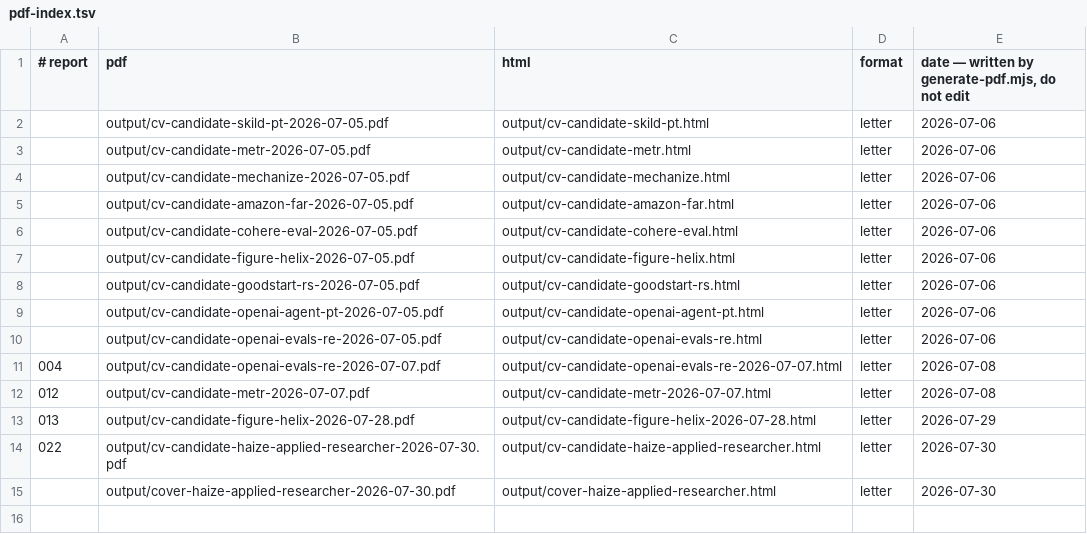
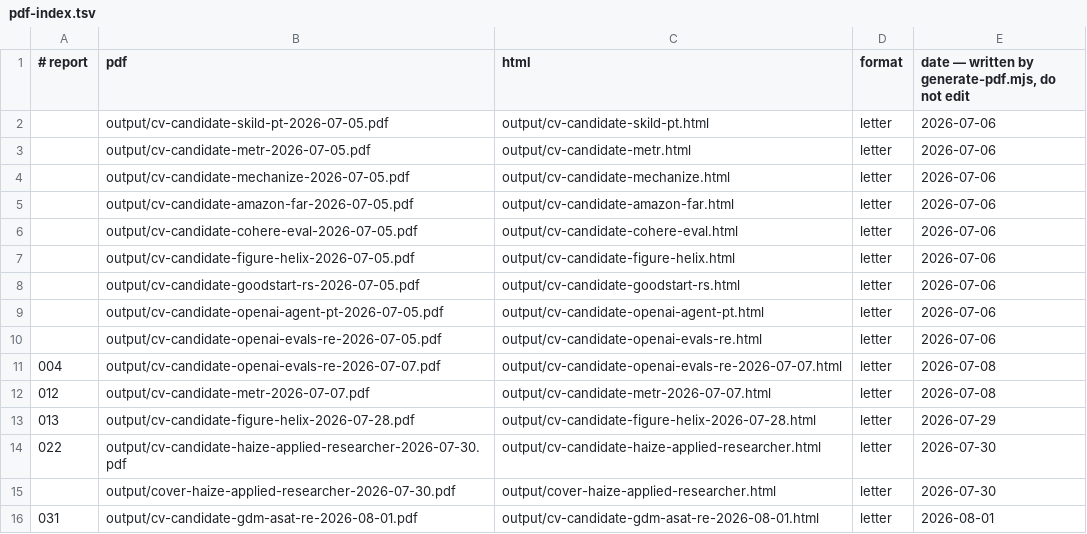
Before and after one commit to sshakerinezhad/career-ops-private, a TSV file: data/pdf-index.tsv, drawn as a sheet.

Commit message:
cv: GDM ASAT #31 tailored CV (Block E plan, 916/940.8px, corpus-logged)

```diff
--- a/data/pdf-index.tsv
+++ b/data/pdf-index.tsv
@@ -15 +15,2 @@
 	output/cover-haize-applied-researcher-2026-07-30.pdf	output/cover-haize-applied-researcher.html	letter	2026-07-30
+031	output/cv-candidate-gdm-asat-re-2026-08-01.pdf	output/cv-candidate-gdm-asat-re-2026-08-01.html	letter	2026-08-01
```
Also changed, not shown: 2 other files.
